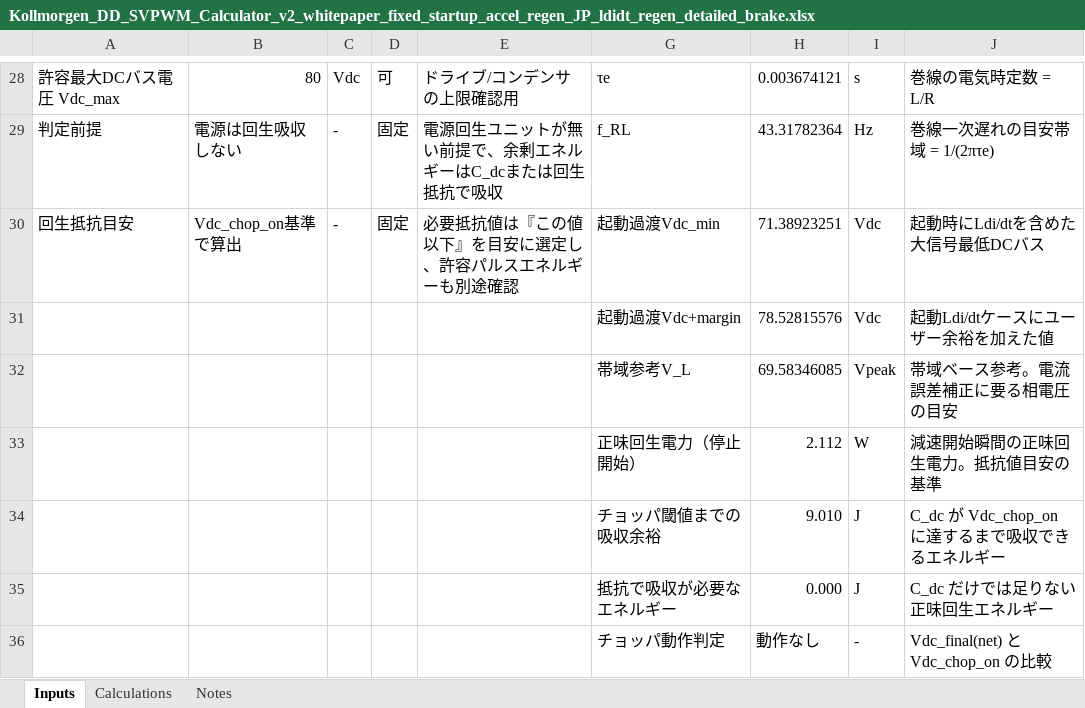
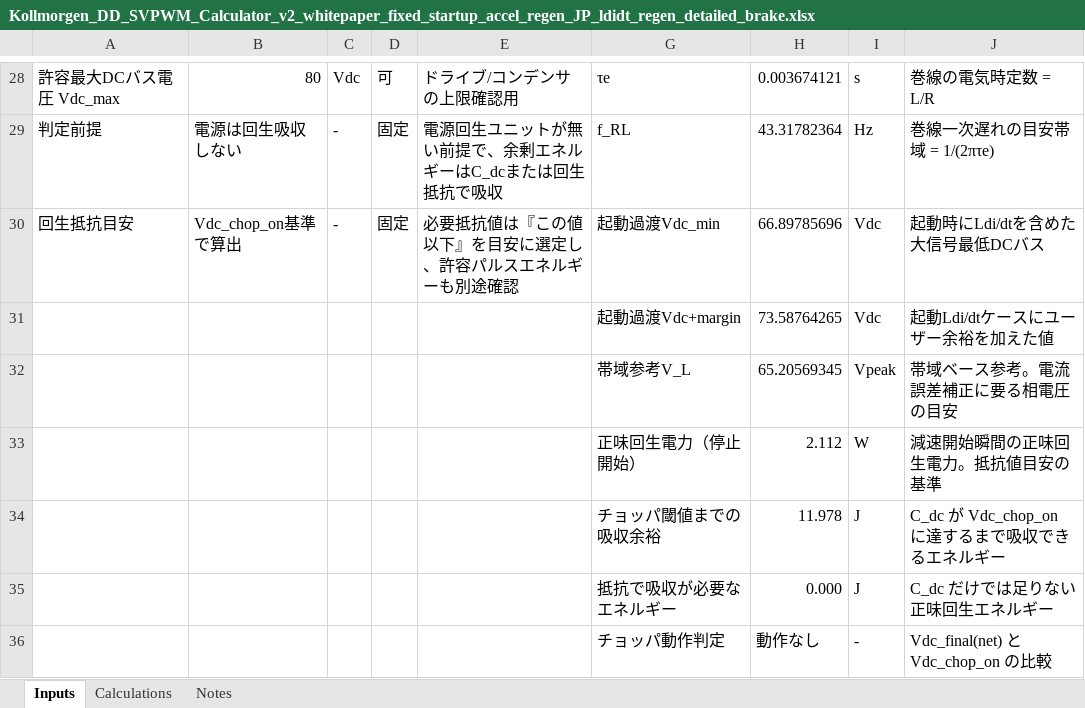
Before and after one commit to buranyan/memo, an Excel workbook: DDモータ_コルモーゲン/Kollmorgen_DD_SVPWM_Calculator_v2_whitepaper_fixed_startup_accel_regen_JP_ldidt_regen_detailed_brake.xlsx, sheet Inputs, drawn as a sheet; only a part is shown, gaps mark what is left out; values as stored, in another font and other column widths than the file's, no cell formats; the diff covers the shown part only; the diff names each change by its address in the sheet, - before the commit and + after, or states it on an @@ line.

```diff
--- a/DDモータ_コルモーゲン/Kollmorgen_DD_SVPWM_Calculator_v2_whitepaper_fixed_startup_accel_regen_JP_ldidt_regen_detailed_brake.xlsx (sheet Inputs)
+++ b/DDモータ_コルモーゲン/Kollmorgen_DD_SVPWM_Calculator_v2_whitepaper_fixed_startup_accel_regen_JP_ldidt_regen_detailed_brake.xlsx (sheet Inputs)
-H30: 71.38923251
+H30: 66.89785696
-H31: 78.52815576
+H31: 73.58764265
-H32: 69.58346085
+H32: 65.20569345
-H34: 9.010
+H34: 11.978
```
Also changed, not shown: 21 edited cells elsewhere in this sheet, sheet Calculations, sheet Notes, cell formats.
